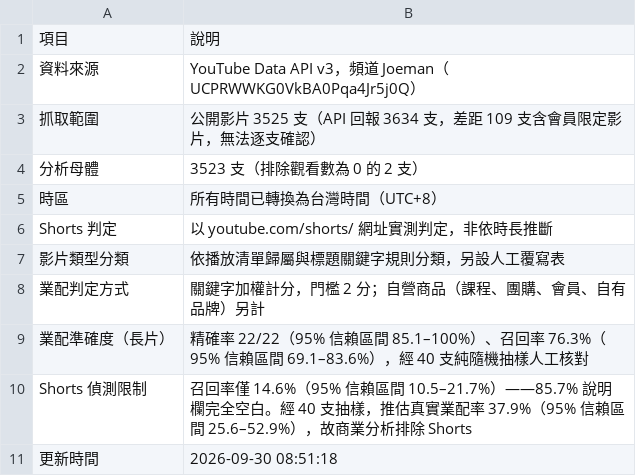
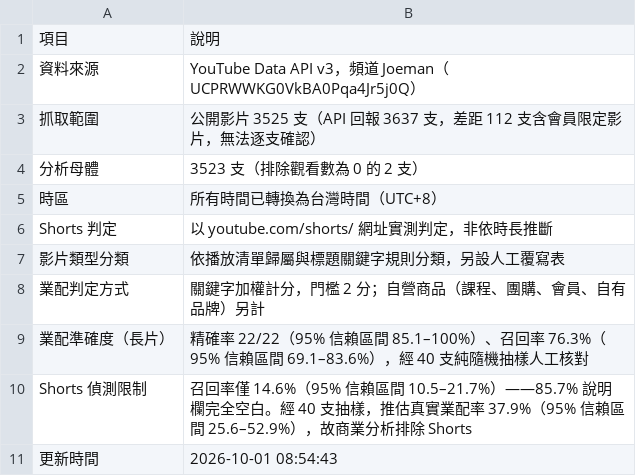
Before and after one commit to joker8604169-cloud/joeman-youtube-analytics, a CSV file: data/processed/data_notes.csv, drawn as a sheet.

```diff
--- a/data/processed/data_notes.csv
+++ b/data/processed/data_notes.csv
@@ -2,3 +2,3 @@
 資料來源,YouTube Data API v3，頻道 Joeman（UCPRWWKG0VkBA0Pqa4Jr5j0Q）
-抓取範圍,公開影片 3525 支（API 回報 3634 支，差距 109 支含會員限定影片，無法逐支確認）
+抓取範圍,公開影片 3525 支（API 回報 3637 支，差距 112 支含會員限定影片，無法逐支確認）
 分析母體,3523 支（排除觀看數為 0 的 2 支）
@@ -10,2 +10,2 @@ Shorts 判定,以 youtube.com/shorts/ 網址實測判定，非依時長推斷
 Shorts 偵測限制,召回率僅 14.6%（95% 信賴區間 10.5–21.7%）——85.7% 說明欄完全空白。經 40 支抽樣，推估真實業配率 37.9%（95% 信賴區間 25.6–52.9%），故商業分析排除 Shorts
-更新時間,2026-09-30 08:51:18
+更新時間,2026-10-01 08:54:43
```
Also changed, not shown: data/processed/limitations.csv, data/processed/star/fact_video.csv, 3 other files.
